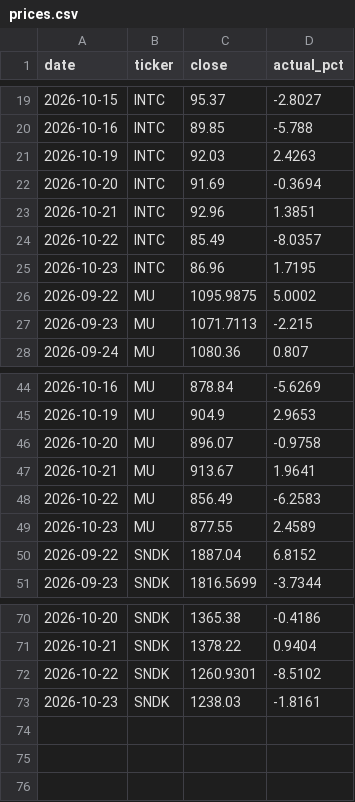
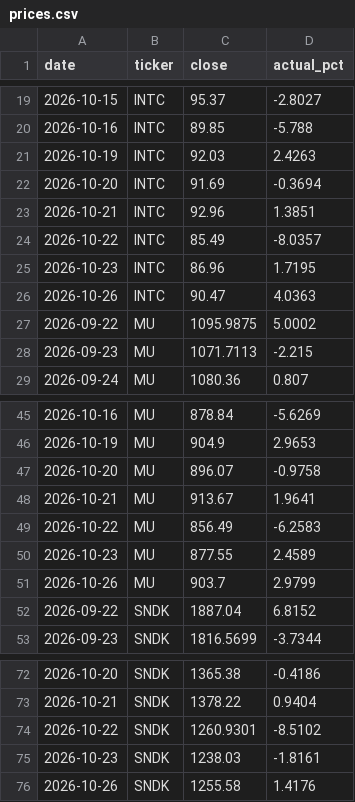
Before and after one commit to sg16-hash/ai-forecast-duel, a CSV file: data/prices.csv, drawn as a sheet; only a part is shown, gaps mark what is left out.

Commit message:
score 2026-10-26

```diff
--- a/data/prices.csv
+++ b/data/prices.csv
@@ -25,2 +25,3 @@ date,ticker,close,actual_pct
 2026-10-23,INTC,86.96,1.7195
+2026-10-26,INTC,90.47,4.0363
 2026-09-22,MU,1095.9875,5.0002
@@ -49,2 +50,3 @@ date,ticker,close,actual_pct
 2026-10-23,MU,877.55,2.4589
+2026-10-26,MU,903.7,2.9799
 2026-09-22,SNDK,1887.04,6.8152
@@ -73 +75,2 @@ date,ticker,close,actual_pct
 2026-10-23,SNDK,1238.03,-1.8161
+2026-10-26,SNDK,1255.58,1.4176
```
